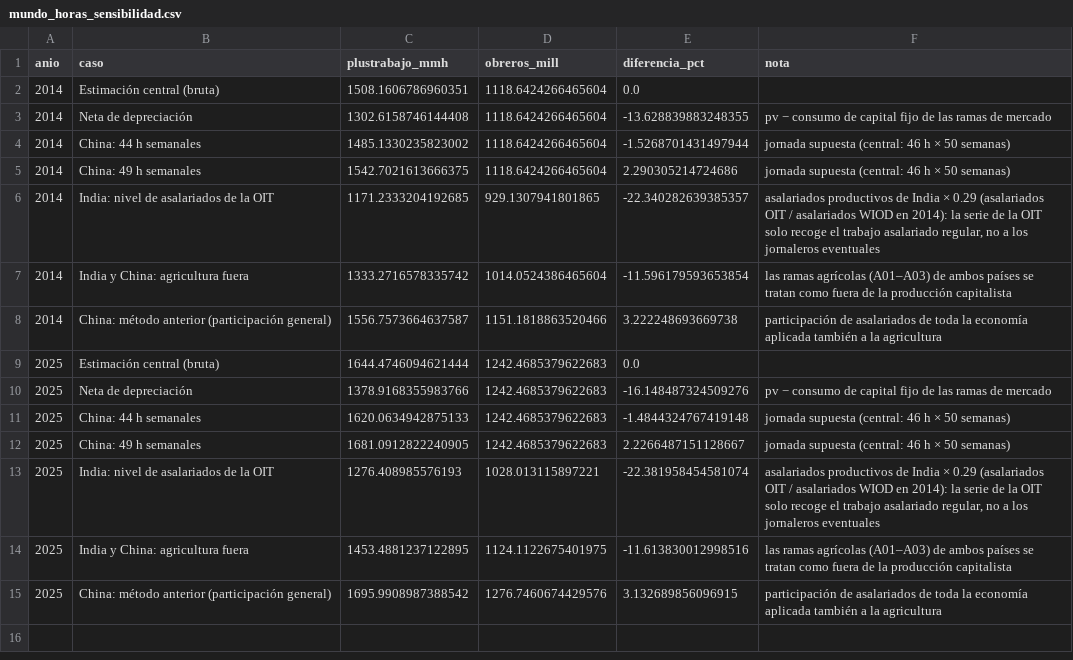
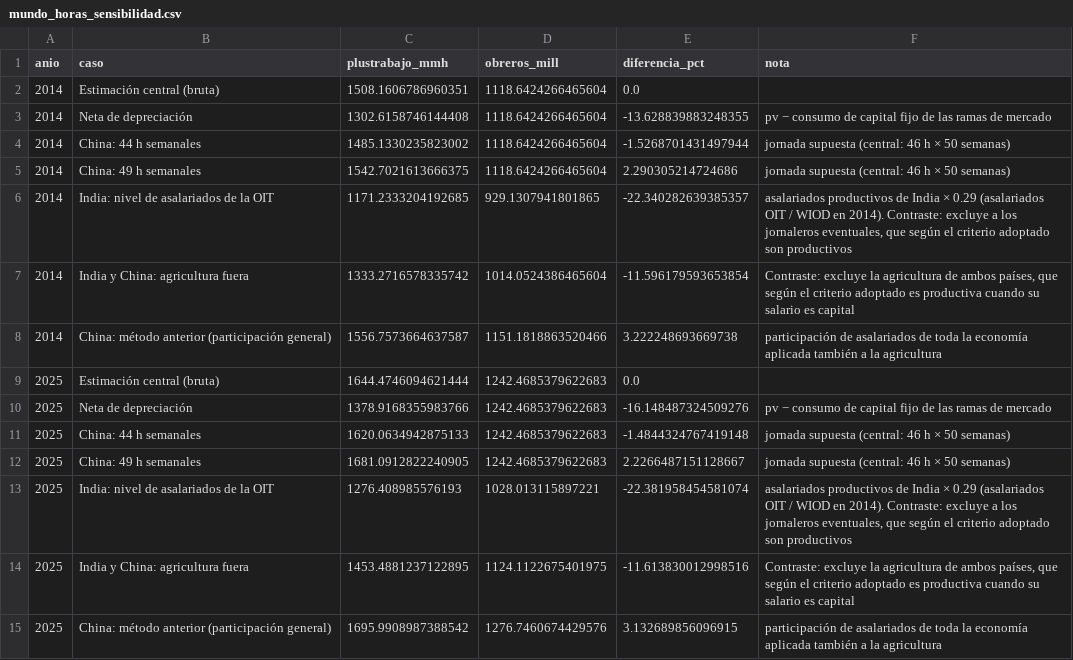
Before and after one commit to necplusultra-blog/mapa-cognitivo-del-capital, a CSV file: resultados/mundo_horas_sensibilidad.csv, drawn as a sheet.

```diff
--- a/resultados/mundo_horas_sensibilidad.csv
+++ b/resultados/mundo_horas_sensibilidad.csv
@@ -5,4 +5,4 @@ anio,caso,plustrabajo_mmh,obreros_mill,diferencia_pct,nota
 2014,China: 49 h semanales,1542.7021613666375,1118.6424266465604,2.290305214724686,jornada supuesta (central: 46 h × 50 semanas)
-2014,India: nivel de asalariados de la OIT,1171.2333204192685,929.1307941801865,-22.340282639385357,"asalariados productivos de India × 0.29 (asalariados OIT / asalariados WIOD en 2014): la serie de la OIT solo recoge el trabajo asalariado regular, no a los jornaleros eventuales"
-2014,India y China: agricultura fuera,1333.2716578335742,1014.0524386465604,-11.596179593653854,las ramas agrícolas (A01–A03) de ambos países se tratan como fuera de la producción capitalista
+2014,India: nivel de asalariados de la OIT,1171.2333204192685,929.1307941801865,-22.340282639385357,"asalariados productivos de India × 0.29 (asalariados OIT / WIOD en 2014). Contraste: excluye a los jornaleros eventuales, que según el criterio adoptado son productivos"
+2014,India y China: agricultura fuera,1333.2716578335742,1014.0524386465604,-11.596179593653854,"Contraste: excluye la agricultura de ambos países, que según el criterio adoptado es productiva cuando su salario es capital"
 2014,China: método anterior (participación general),1556.7573664637587,1151.1818863520466,3.222248693669738,participación de asalariados de toda la economía aplicada también a la agricultura
@@ -12,4 +12,4 @@ anio,caso,plustrabajo_mmh,obreros_mill,diferencia_pct,nota
 2025,China: 49 h semanales,1681.0912822240905,1242.4685379622683,2.2266487151128667,jornada supuesta (central: 46 h × 50 semanas)
-2025,India: nivel de asalariados de la OIT,1276.408985576193,1028.013115897221,-22.381958454581074,"asalariados productivos de India × 0.29 (asalariados OIT / asalariados WIOD en 2014): la serie de la OIT solo recoge el trabajo asalariado regular, no a los jornaleros eventuales"
-2025,India y China: agricultura fuera,1453.4881237122895,1124.1122675401975,-11.613830012998516,las ramas agrícolas (A01–A03) de ambos países se tratan como fuera de la producción capitalista
+2025,India: nivel de asalariados de la OIT,1276.408985576193,1028.013115897221,-22.381958454581074,"asalariados productivos de India × 0.29 (asalariados OIT / WIOD en 2014). Contraste: excluye a los jornaleros eventuales, que según el criterio adoptado son productivos"
+2025,India y China: agricultura fuera,1453.4881237122895,1124.1122675401975,-11.613830012998516,"Contraste: excluye la agricultura de ambos países, que según el criterio adoptado es productiva cuando su salario es capital"
 2025,China: método anterior (participación general),1695.9908987388542,1276.7460674429576,3.132689856096915,participación de asalariados de toda la economía aplicada también a la agricultura
```
Also changed, not shown: resultados/eeuu_sensibilidad_quiebres.csv, site/descargas/eeuu_sensibilidad_quiebres.csv, 14 other files.
